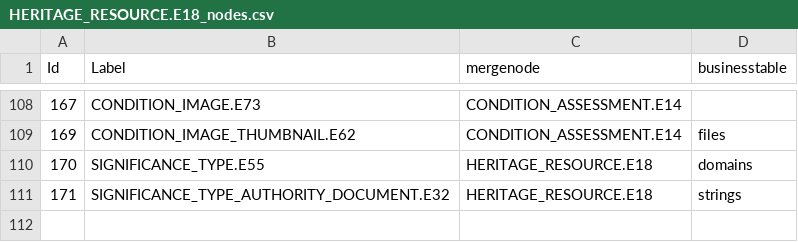
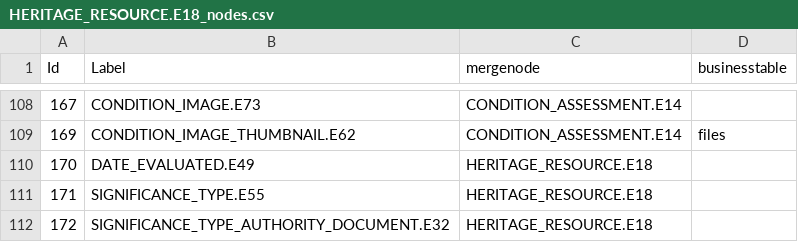
Before and after one commit to legiongis/crip, a CSV file: crip/source_data/resource_graphs/HERITAGE_RESOURCE.E18_nodes.csv, drawn as a sheet; only a part is shown, gaps mark what is left out.

Commit message:
fixing problem in HR graph files

```diff
--- a/crip/source_data/resource_graphs/HERITAGE_RESOURCE.E18_nodes.csv
+++ b/crip/source_data/resource_graphs/HERITAGE_RESOURCE.E18_nodes.csv
@@ -109,3 +109,4 @@ Id,Label,mergenode,businesstable
 169,CONDITION_IMAGE_THUMBNAIL.E62,CONDITION_ASSESSMENT.E14,files
-170,SIGNIFICANCE_TYPE.E55,HERITAGE_RESOURCE.E18,domains
-171,SIGNIFICANCE_TYPE_AUTHORITY_DOCUMENT.E32,HERITAGE_RESOURCE.E18,strings
+170,DATE_EVALUATED.E49,HERITAGE_RESOURCE.E18,
+171,SIGNIFICANCE_TYPE.E55,HERITAGE_RESOURCE.E18,
+172,SIGNIFICANCE_TYPE_AUTHORITY_DOCUMENT.E32,HERITAGE_RESOURCE.E18,
```
Also changed, not shown: crip/source_data/resource_graphs/HERITAGE_RESOURCE.E18_edges.csv, 1 other file.
